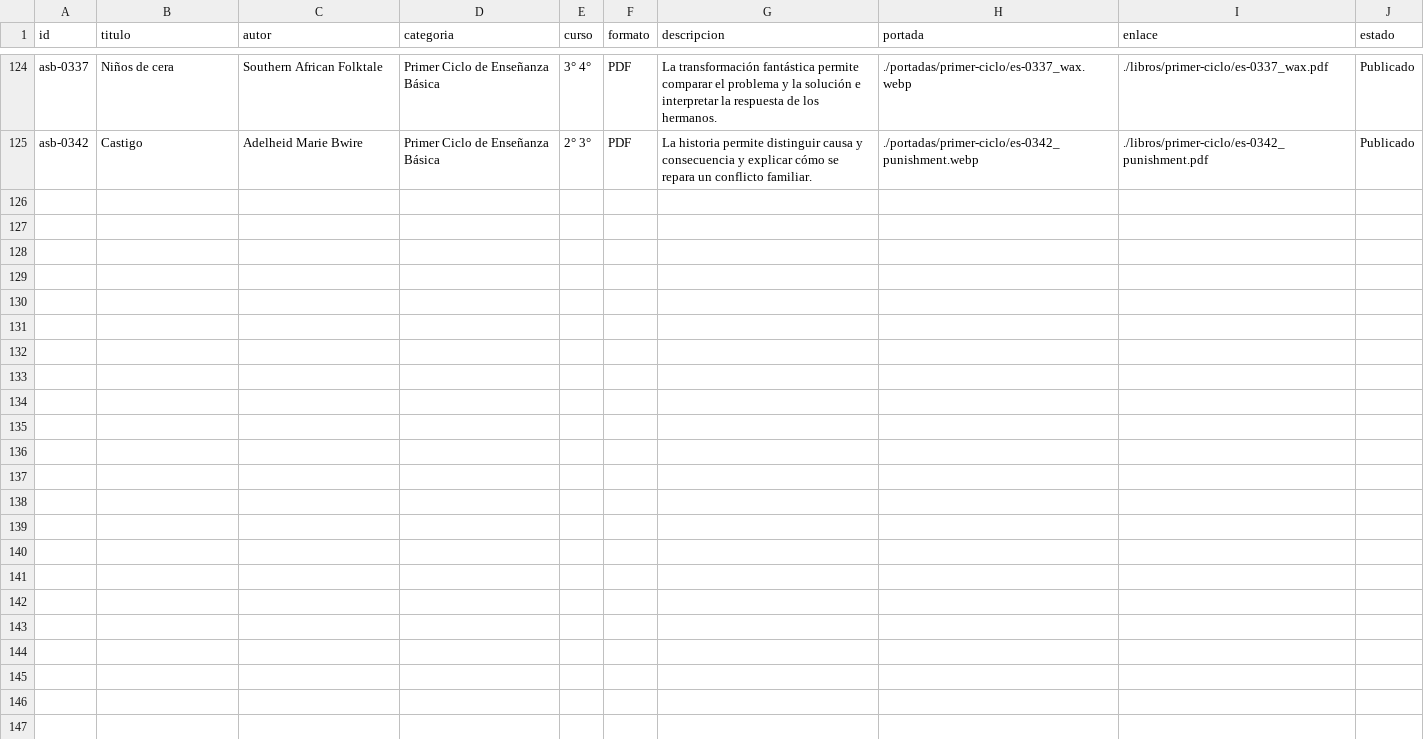
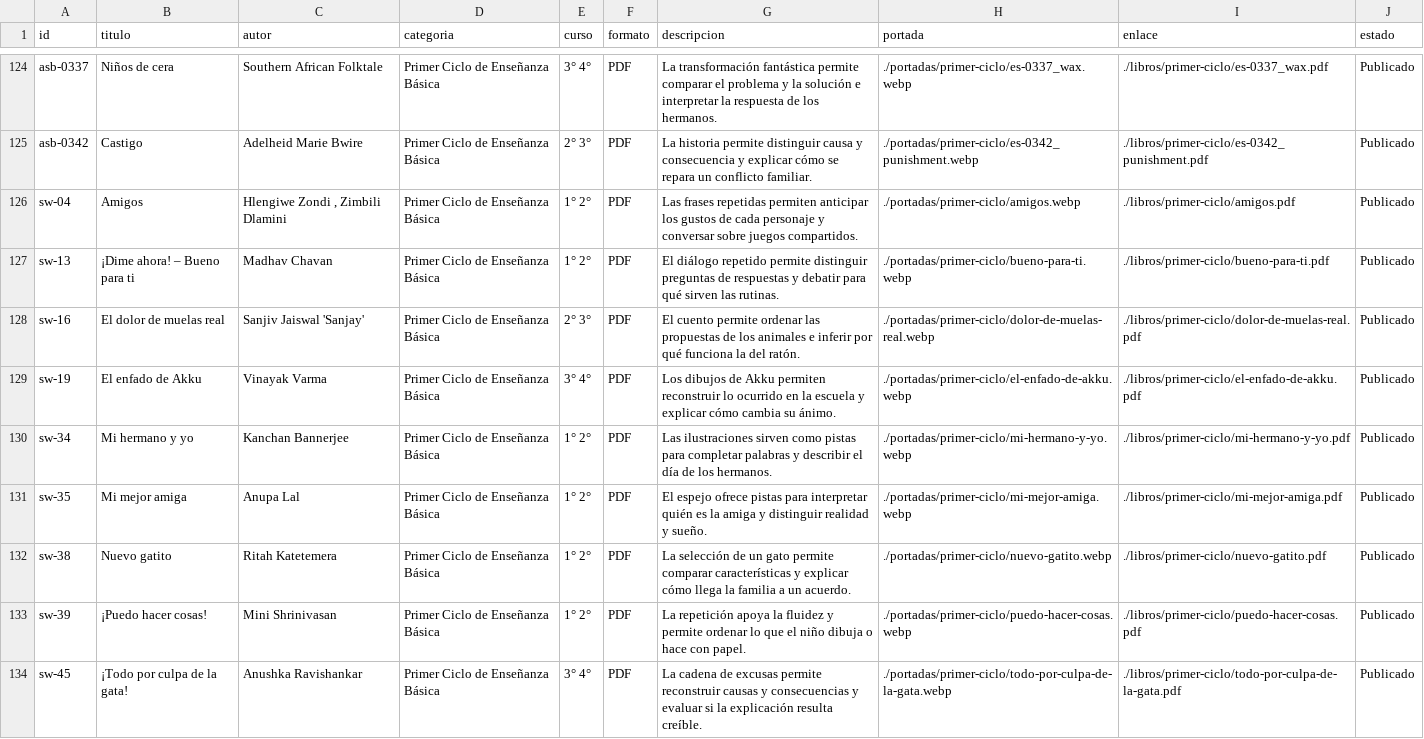
Before and after one commit to bibliotecariberadenuble/biblionuble, a CSV file: catalogo.csv, drawn as a sheet; only a part is shown, gaps mark what is left out; the diff names each change by its address in the sheet, - before the commit and + after, or states it on an @@ line.

Commit message:
Sumar nueve cuentos de StoryWeaver y mostrar las portadas ilustradas

```diff
--- a/catalogo.csv
+++ b/catalogo.csv
+row 126: sw-04 | Amigos | Hlengiwe Zondi , Zimbili Dlamini | Primer Ciclo de Enseñanza Básica | 1° 2° | PDF | Las frases repetidas permiten anticipar los gustos de cada personaje y conversar sobre juegos compartidos. | ./portadas/primer-ciclo/amigos.webp | ./libros/primer-ciclo/amigos.pdf | Publicado
+row 127: sw-13 | ¡Dime ahora! – Bueno para ti | Madhav Chavan | Primer Ciclo de Enseñanza Básica | 1° 2° | PDF | El diálogo repetido permite distinguir preguntas de respuestas y debatir para qué sirven las rutinas. | ./portadas/primer-ciclo/bueno-para-ti.webp | ./libros/primer-ciclo/bueno-para-ti.pdf | Publicado
+row 128: sw-16 | El dolor de muelas real | Sanjiv Jaiswal 'Sanjay' | Primer Ciclo de Enseñanza Básica | 2° 3° | PDF | El cuento permite ordenar las propuestas de los animales e inferir por qué funciona la del ratón. | ./portadas/primer-ciclo/dolor-de-muelas-real.webp | ./libros/primer-ciclo/dolor-de-muelas-real.pdf | Publicado
+row 129: sw-19 | El enfado de Akku | Vinayak Varma | Primer Ciclo de Enseñanza Básica | 3° 4° | PDF | Los dibujos de Akku permiten reconstruir lo ocurrido en la escuela y explicar cómo cambia su ánimo. | ./portadas/primer-ciclo/el-enfado-de-akku.webp | ./libros/primer-ciclo/el-enfado-de-akku.pdf | Publicado
+row 130: sw-34 | Mi hermano y yo | Kanchan Bannerjee | Primer Ciclo de Enseñanza Básica | 1° 2° | PDF | Las ilustraciones sirven como pistas para completar palabras y describir el día de los hermanos. | ./portadas/primer-ciclo/mi-hermano-y-yo.webp | ./libros/primer-ciclo/mi-hermano-y-yo.pdf | Publicado
+row 131: sw-35 | Mi mejor amiga | Anupa Lal | Primer Ciclo de Enseñanza Básica | 1° 2° | PDF | El espejo ofrece pistas para interpretar quién es la amiga y distinguir realidad y sueño. | ./portadas/primer-ciclo/mi-mejor-amiga.webp | ./libros/primer-ciclo/mi-mejor-amiga.pdf | Publicado
+row 132: sw-38 | Nuevo gatito | Ritah Katetemera | Primer Ciclo de Enseñanza Básica | 1° 2° | PDF | La selección de un gato permite comparar características y explicar cómo llega la familia a un acuerdo. | ./portadas/primer-ciclo/nuevo-gatito.webp | ./libros/primer-ciclo/nuevo-gatito.pdf | Publicado
+row 133: sw-39 | ¡Puedo hacer cosas! | Mini Shrinivasan | Primer Ciclo de Enseñanza Básica | 1° 2° | PDF | La repetición apoya la fluidez y permite ordenar lo que el niño dibuja o hace con papel. | ./portadas/primer-ciclo/puedo-hacer-cosas.webp | ./libros/primer-ciclo/puedo-hacer-cosas.pdf | Publicado
+row 134: sw-45 | ¡Todo por culpa de la gata! | Anushka Ravishankar | Primer Ciclo de Enseñanza Básica | 3° 4° | PDF | La cadena de excusas permite reconstruir causas y consecuencias y evaluar si la explicación resulta creíble. | ./portadas/primer-ciclo/todo-por-culpa-de-la-gata.webp | ./libros/primer-ciclo/todo-por-culpa-de-la-gata.pdf | Publicado
```
Also changed, not shown: 21 other files.
